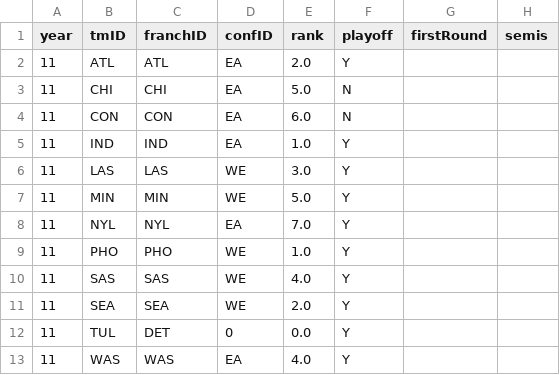
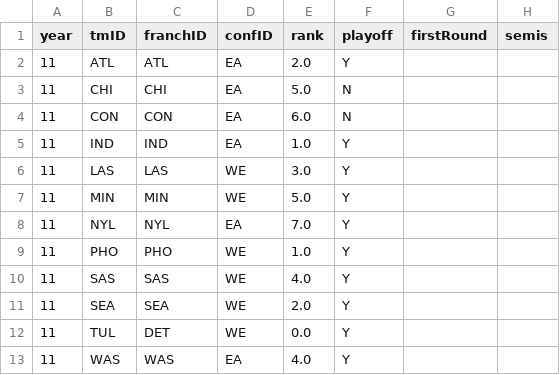
Before and after one commit to JoaoPadrao/AC-Project, a CSV file: data/results/season11_DTC_predictions.csv, drawn as a sheet; only a part is shown; the diff names each change by its address in the sheet, - before the commit and + after, or states it on an @@ line.

Commit message:
Corrected confID for new teams

```diff
--- a/data/results/season11_DTC_predictions.csv
+++ b/data/results/season11_DTC_predictions.csv
-D12 (confID): 0
+D12 (confID): WE
```
Also changed, not shown: data/results/season11_KNN_predictions.csv, data/results/season11_LR_predictions.csv, 3 other files.
